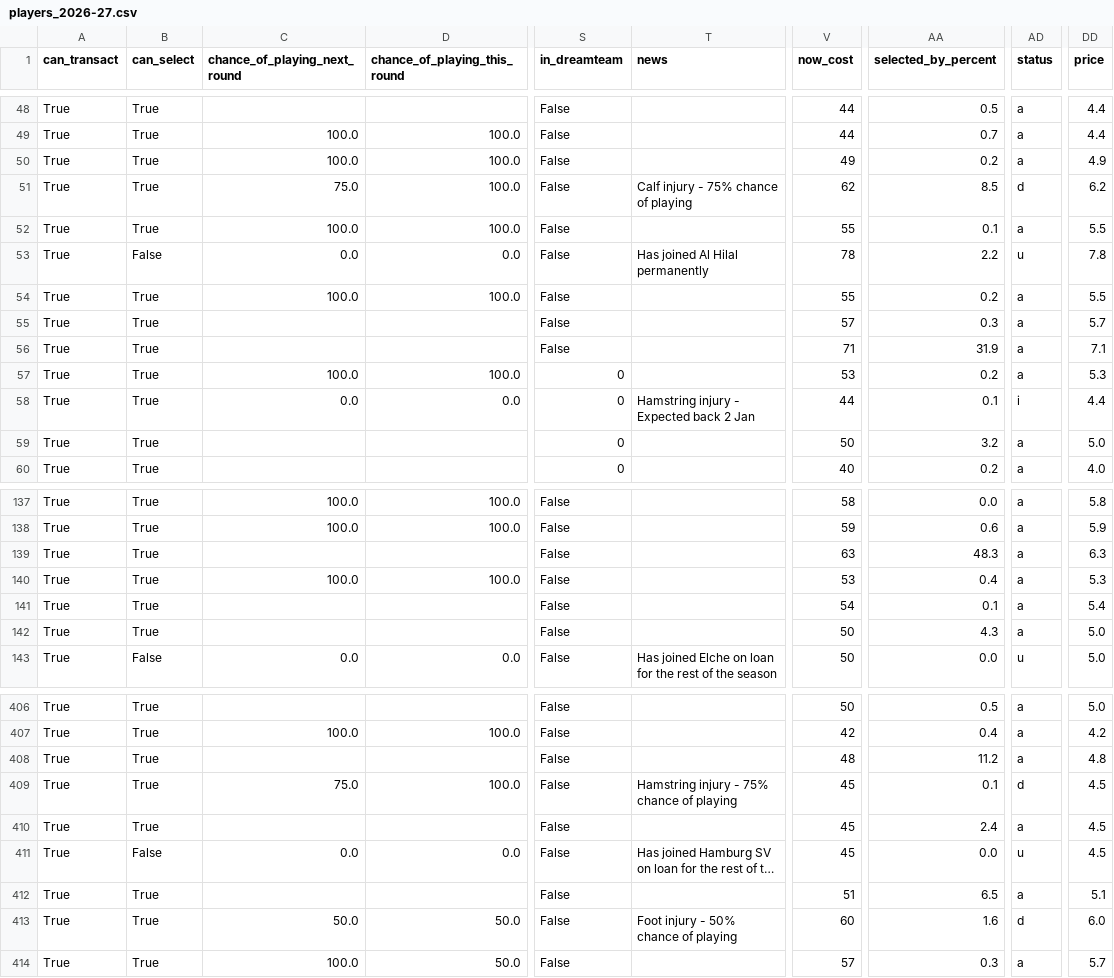
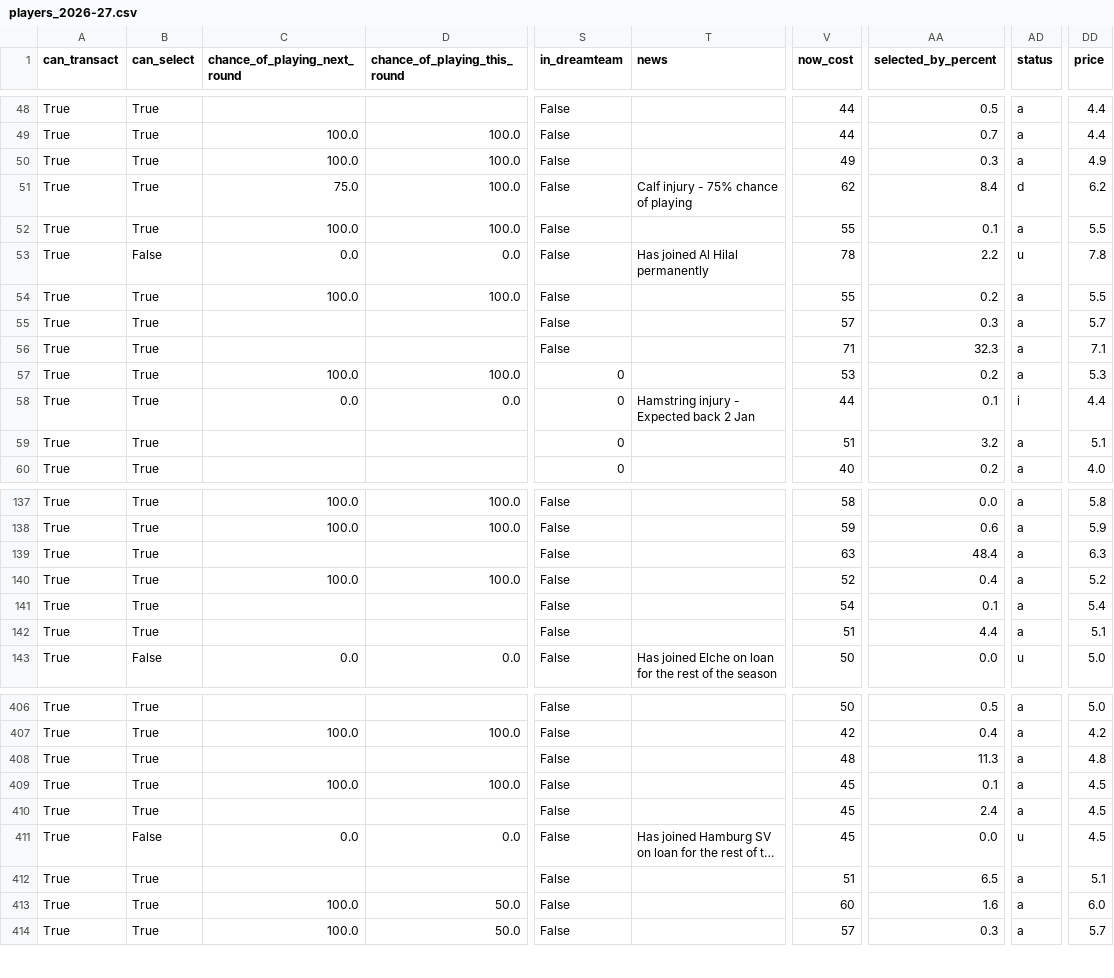
Before and after one commit to villajono/fpl-2026-27, a CSV file: data/raw/players_2026-27.csv, drawn as a sheet; only a part is shown, gaps mark what is left out; long unchanged cells end in …; the diff covers the shown part only; the diff names each change by its address in the sheet, - before the commit and + after, or states it on an @@ line.

```diff
--- a/data/raw/players_2026-27.csv
+++ b/data/raw/players_2026-27.csv
-AA50 (selected_by_percent): 0.2
+AA50 (selected_by_percent): 0.3
-AA51 (selected_by_percent): 8.5
+AA51 (selected_by_percent): 8.4
-AA56 (selected_by_percent): 31.9
+AA56 (selected_by_percent): 32.3
-V59 (now_cost): 50
+V59 (now_cost): 51
-DD59 (price): 5.0
+DD59 (price): 5.1
-AA139 (selected_by_percent): 48.3
+AA139 (selected_by_percent): 48.4
-V140 (now_cost): 53
+V140 (now_cost): 52
-DD140 (price): 5.3
+DD140 (price): 5.2
-V142 (now_cost): 50
+V142 (now_cost): 51
-AA142 (selected_by_percent): 4.3
+AA142 (selected_by_percent): 4.4
-DD142 (price): 5.0
+DD142 (price): 5.1
-AA408 (selected_by_percent): 11.2
+AA408 (selected_by_percent): 11.3
-C409 (chance_of_playing_next_round): 75.0
+C409 (chance_of_playing_next_round): 100.0
-T409 (news): Hamstring injury - 75% chance of playing
+T409 (news): (empty)
-AD409 (status): d
+AD409 (status): a
-C413 (chance_of_playing_next_round): 50.0
+C413 (chance_of_playing_next_round): 100.0
-T413 (news): Foot injury - 50% chance of playing
+T413 (news): (empty)
-AD413 (status): d
+AD413 (status): a
```
Also changed, not shown: 56 edited cells elsewhere in this file, 4 other files.
